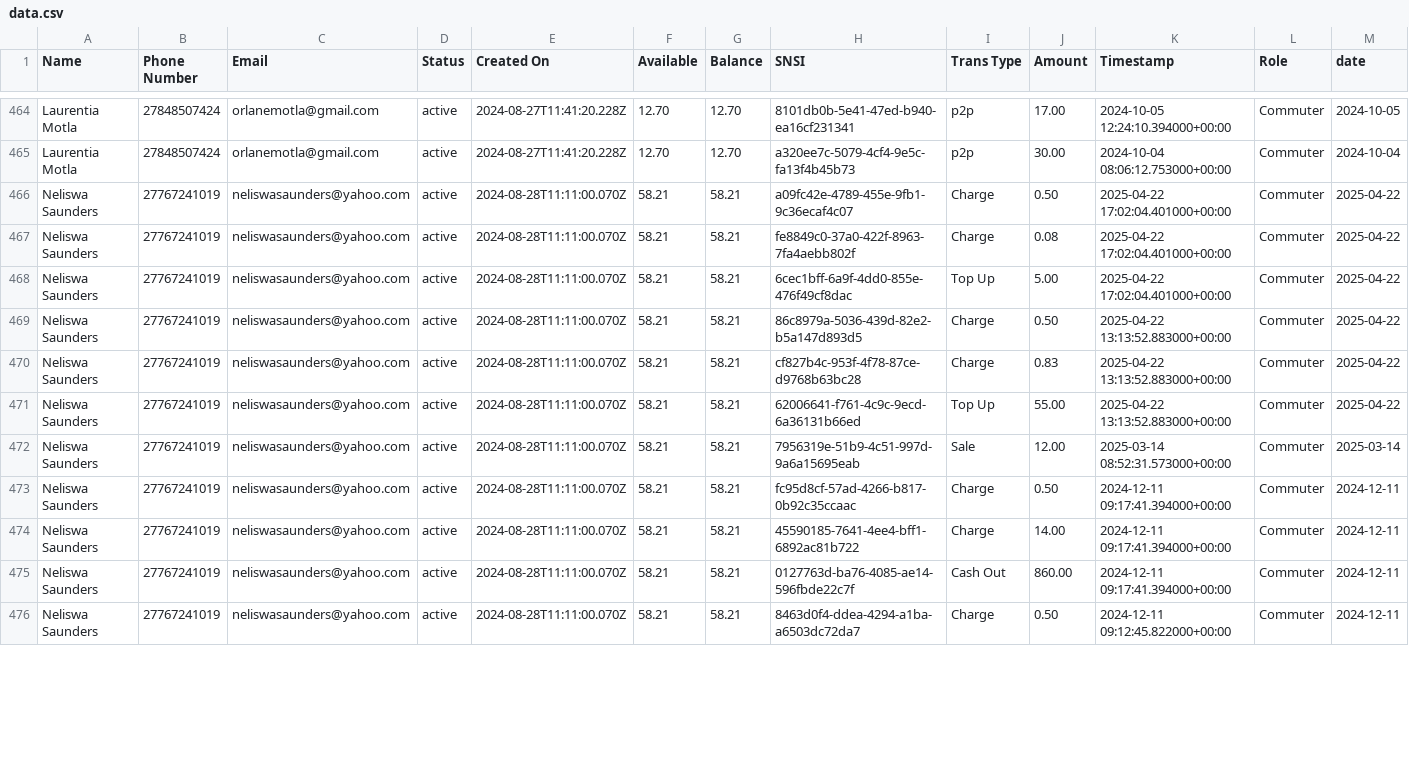
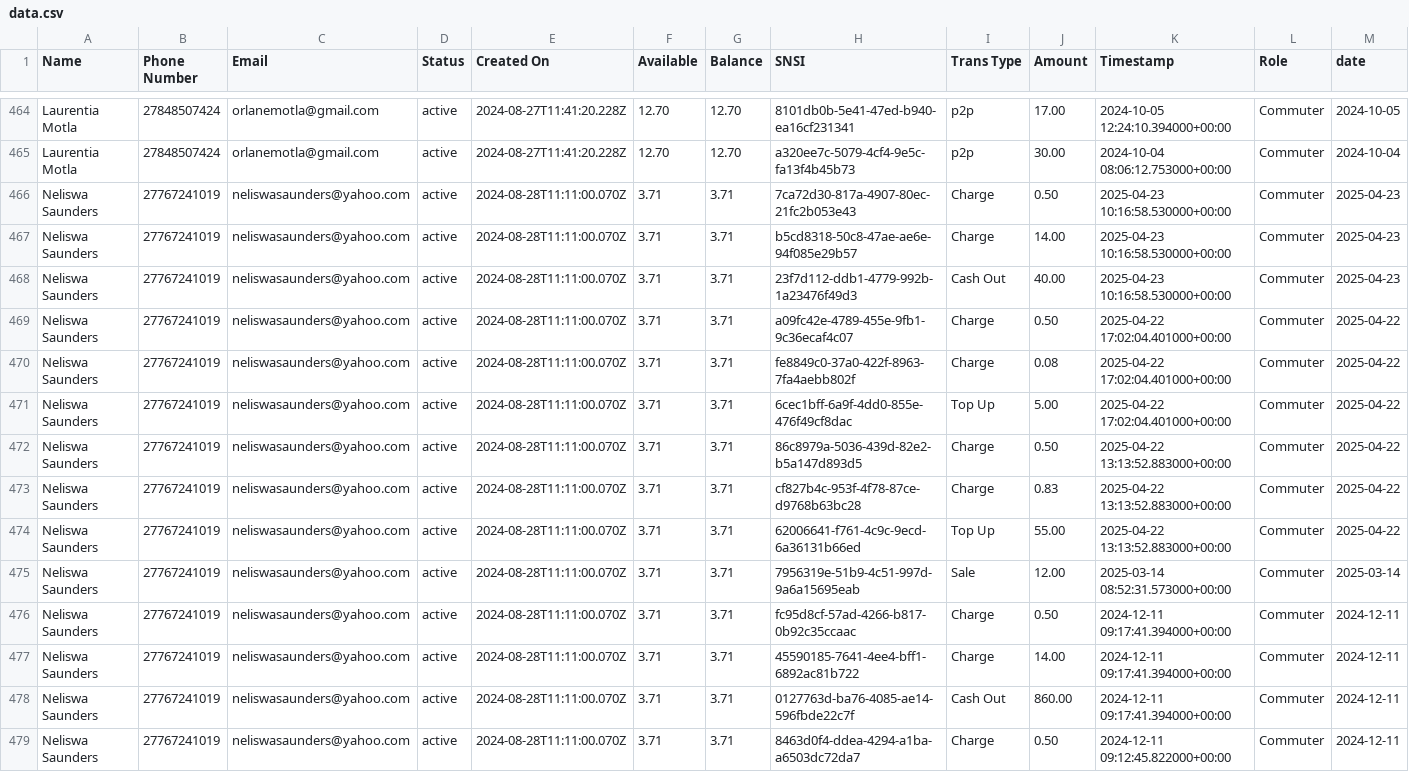
Before and after one commit to Kamal-Moha/WiTaxi-Pay-Analytics-Bhadala, a CSV file: Data/data.csv, drawn as a sheet; only a part is shown, gaps mark what is left out; addresses are those after the commit; rows hold the shown columns only; the diff covers the shown part only; the diff names each change by its address in the sheet, - before the commit and + after, or states it on an @@ line.

```diff
--- a/Data/data.csv
+++ b/Data/data.csv
+row 466: Neliswa Saunders | 27767241019 | neliswasaunders@yahoo.com | active | 2024-08-28T11:11:00.070Z | 3.71 | 3.71 | 7ca72d30-817a-4907-80ec-21fc2b053e43 | Charge | 0.50 | 2025-04-23 10:16:58.530000+00:00 | Commuter | 2025-04-23
+row 467: Neliswa Saunders | 27767241019 | neliswasaunders@yahoo.com | active | 2024-08-28T11:11:00.070Z | 3.71 | 3.71 | b5cd8318-50c8-47ae-ae6e-94f085e29b57 | Charge | 14.00 | 2025-04-23 10:16:58.530000+00:00 | Commuter | 2025-04-23
+row 468: Neliswa Saunders | 27767241019 | neliswasaunders@yahoo.com | active | 2024-08-28T11:11:00.070Z | 3.71 | 3.71 | 23f7d112-ddb1-4779-992b-1a23476f49d3 | Cash Out | 40.00 | 2025-04-23 10:16:58.530000+00:00 | Commuter | 2025-04-23
-F469:F479 (Available): 58.21
+F469:F479 (Available): 3.71
-G469:G479 (Balance): 58.21
+G469:G479 (Balance): 3.71
```
Also changed, not shown: 4 added rows and 80 edited cells elsewhere in this file, Data/accts_data.csv.
